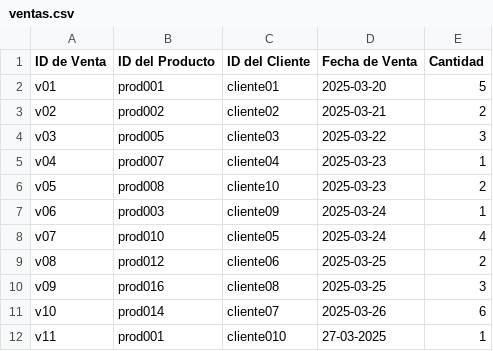
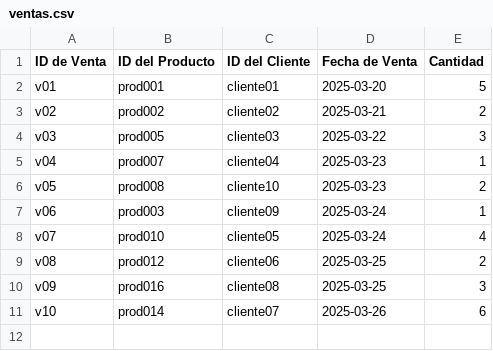
Before and after one commit to Cesar-AC/inven, a CSV file: ventas.csv, drawn as a sheet.

```diff
--- a/ventas.csv
+++ b/ventas.csv
@@ -11,2 +11 @@ v09,prod016,cliente08,2025-03-25,3
 v10,prod014,cliente07,2025-03-26,6
-v11,prod001,cliente010,27-03-2025,1
```
Also changed, not shown: compras.csv, productos.csv.
